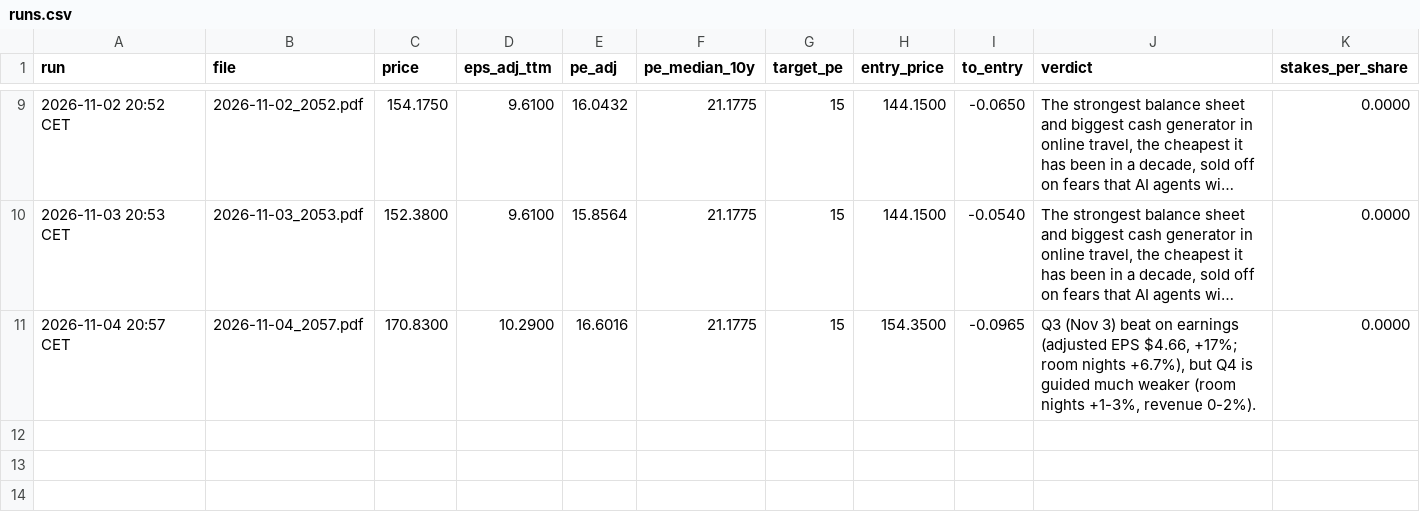
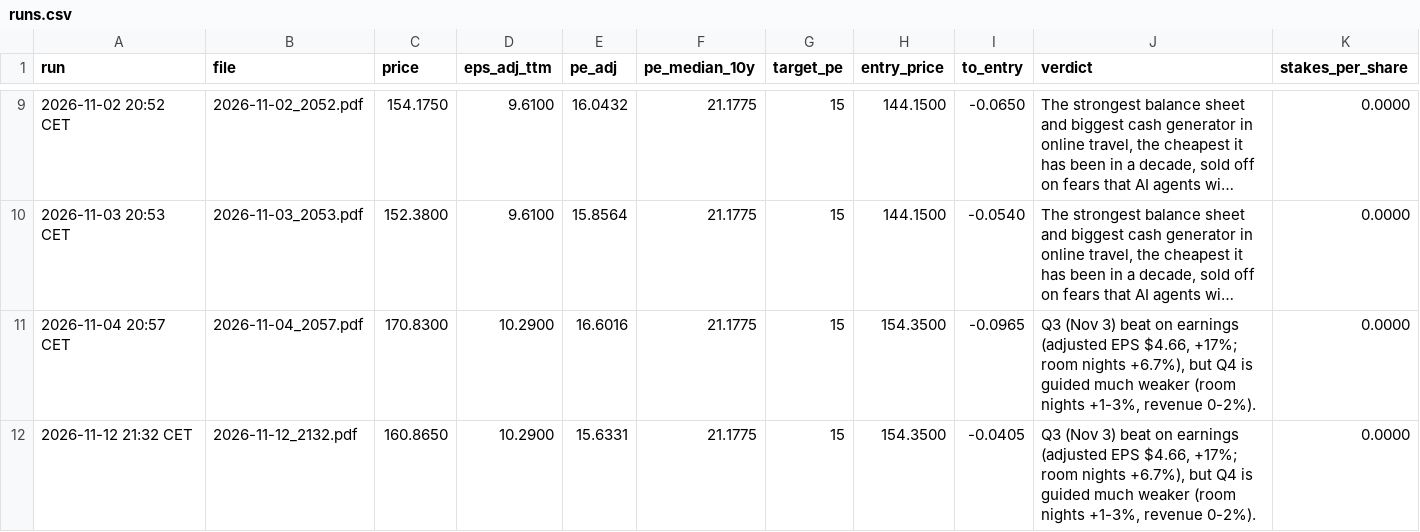
Before and after one commit to khalilvandian/Stock-analysis, a CSV file: analyses/BKNG/runs.csv, drawn as a sheet; only a part is shown, gaps mark what is left out; long unchanged cells end in …; the diff names each change by its address in the sheet, - before the commit and + after, or states it on an @@ line.

```diff
--- a/analyses/BKNG/runs.csv
+++ b/analyses/BKNG/runs.csv
+row 12: 2026-11-12 21:32 CET | 2026-11-12_2132.pdf | 160.8650 | 10.2900 | 15.6331 | 21.1775 | 15 | 154.3500 | -0.0405 | Q3 (Nov 3) beat on earnings (adjusted EPS $4.66, +17%; room nights +6.7%), but Q4 is guided much weaker (room nights +1-3%, revenue 0-2%). | 0.0000
```
Also changed, not shown: analyses/BSX/runs.csv, analyses/GOOGL/runs.csv, 26 other files.
